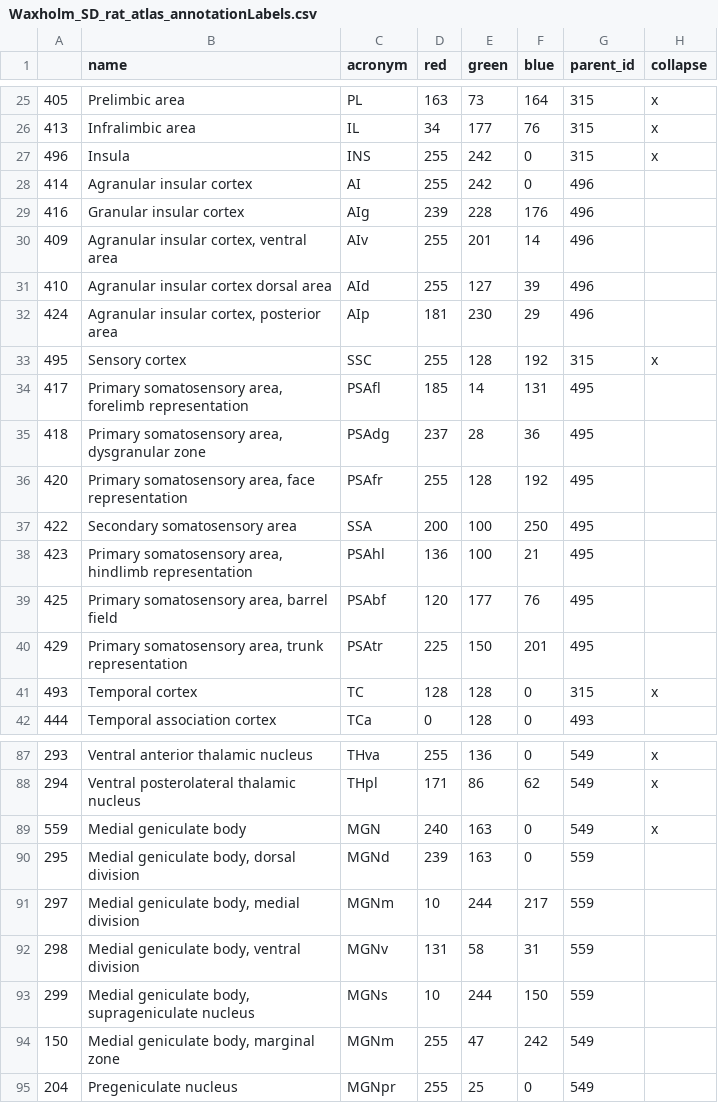
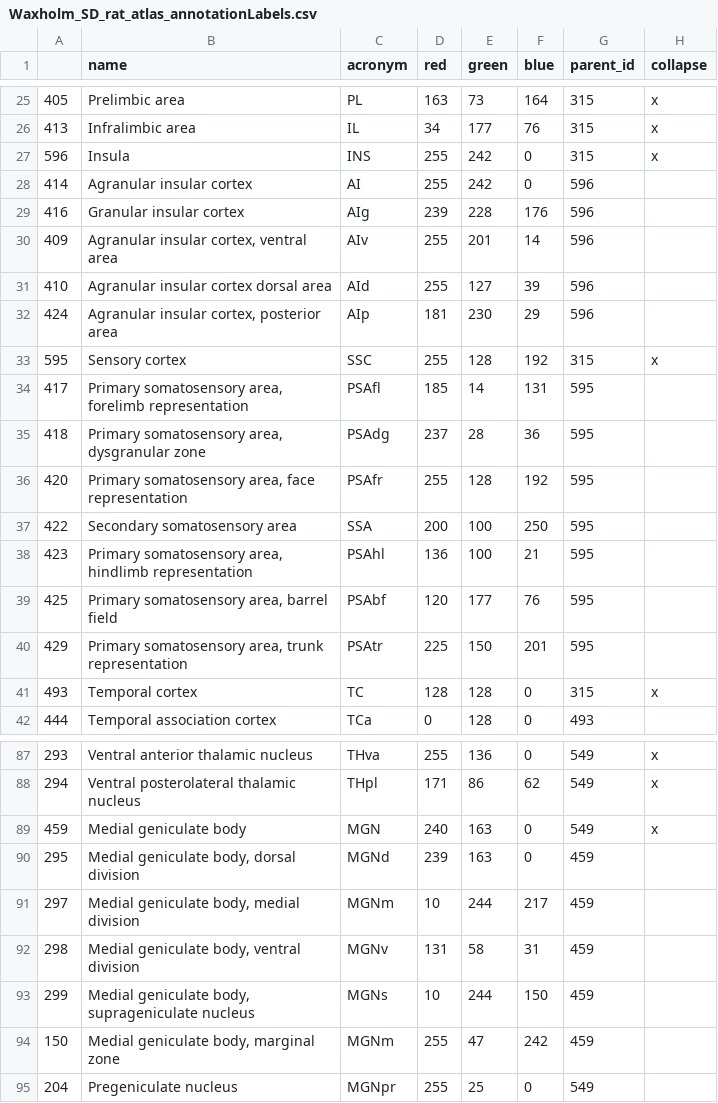
Before and after one commit to alexcwsmith/ClearMap, a CSV file: ClearMap/Data/Waxholm_SD_rat_atlas_annotationLabels.csv, drawn as a sheet; only a part is shown, gaps mark what is left out; the diff covers the shown part only.

Commit message:
Fixed duplicates in rat annotations

```diff
--- a/ClearMap/Data/Waxholm_SD_rat_atlas_annotationLabels.csv
+++ b/ClearMap/Data/Waxholm_SD_rat_atlas_annotationLabels.csv
@@ -26,16 +26,16 @@
 413,Infralimbic area,IL,34,177,76,315,x
-496,Insula,INS,255,242,0,315,x
-414,Agranular insular cortex,AI,255,242,0,496,
-416,Granular insular cortex,AIg,239,228,176,496,
-409,"Agranular insular cortex, ventral area",AIv,255,201,14,496,
-410,Agranular insular cortex dorsal area ,AId,255,127,39,496,
-424,"Agranular insular cortex, posterior area ",AIp,181,230,29,496,
-495,Sensory cortex,SSC,255,128,192,315,x
-417,"Primary somatosensory area, forelimb representation",PSAfl,185,14,131,495,
-418,"Primary somatosensory area, dysgranular zone",PSAdg,237,28,36,495,
-420,"Primary somatosensory area, face representation",PSAfr,255,128,192,495,
-422,Secondary somatosensory area,SSA,200,100,250,495,
-423,"Primary somatosensory area, hindlimb representation",PSAhl,136,100,21,495,
-425,"Primary somatosensory area, barrel field",PSAbf,120,177,76,495,
-429,"Primary somatosensory area, trunk representation",PSAtr,225,150,201,495,
+596,Insula,INS,255,242,0,315,x
+414,Agranular insular cortex,AI,255,242,0,596,
+416,Granular insular cortex,AIg,239,228,176,596,
+409,"Agranular insular cortex, ventral area",AIv,255,201,14,596,
+410,Agranular insular cortex dorsal area ,AId,255,127,39,596,
+424,"Agranular insular cortex, posterior area ",AIp,181,230,29,596,
+595,Sensory cortex,SSC,255,128,192,315,x
+417,"Primary somatosensory area, forelimb representation",PSAfl,185,14,131,595,
+418,"Primary somatosensory area, dysgranular zone",PSAdg,237,28,36,595,
+420,"Primary somatosensory area, face representation",PSAfr,255,128,192,595,
+422,Secondary somatosensory area,SSA,200,100,250,595,
+423,"Primary somatosensory area, hindlimb representation",PSAhl,136,100,21,595,
+425,"Primary somatosensory area, barrel field",PSAbf,120,177,76,595,
+429,"Primary somatosensory area, trunk representation",PSAtr,225,150,201,595,
 493,Temporal cortex,TC,128,128,0,315,x
@@ -88,8 +88,8 @@
 294,Ventral posterolateral thalamic nucleus,THpl,171,86,62,549,x
-559,Medial geniculate body,MGN,240,163,0,549,x
-295,"Medial geniculate body, dorsal division",MGNd,239,163,0,559,
-297,"Medial geniculate body, medial division",MGNm,10,244,217,559,
-298,"Medial geniculate body, ventral division",MGNv,131,58,31,559,
-299,"Medial geniculate body, suprageniculate nucleus",MGNs,10,244,150,559,
-150,"Medial geniculate body, marginal zone",MGNm,255,47,242,549,
+459,Medial geniculate body,MGN,240,163,0,549,x
+295,"Medial geniculate body, dorsal division",MGNd,239,163,0,459,
+297,"Medial geniculate body, medial division",MGNm,10,244,217,459,
+298,"Medial geniculate body, ventral division",MGNv,131,58,31,459,
+299,"Medial geniculate body, suprageniculate nucleus",MGNs,10,244,150,459,
+150,"Medial geniculate body, marginal zone",MGNm,255,47,242,459,
 204,Pregeniculate nucleus,MGNpr,255,25,0,549,
```
Also changed, not shown: 8 edited cells elsewhere in this file.
